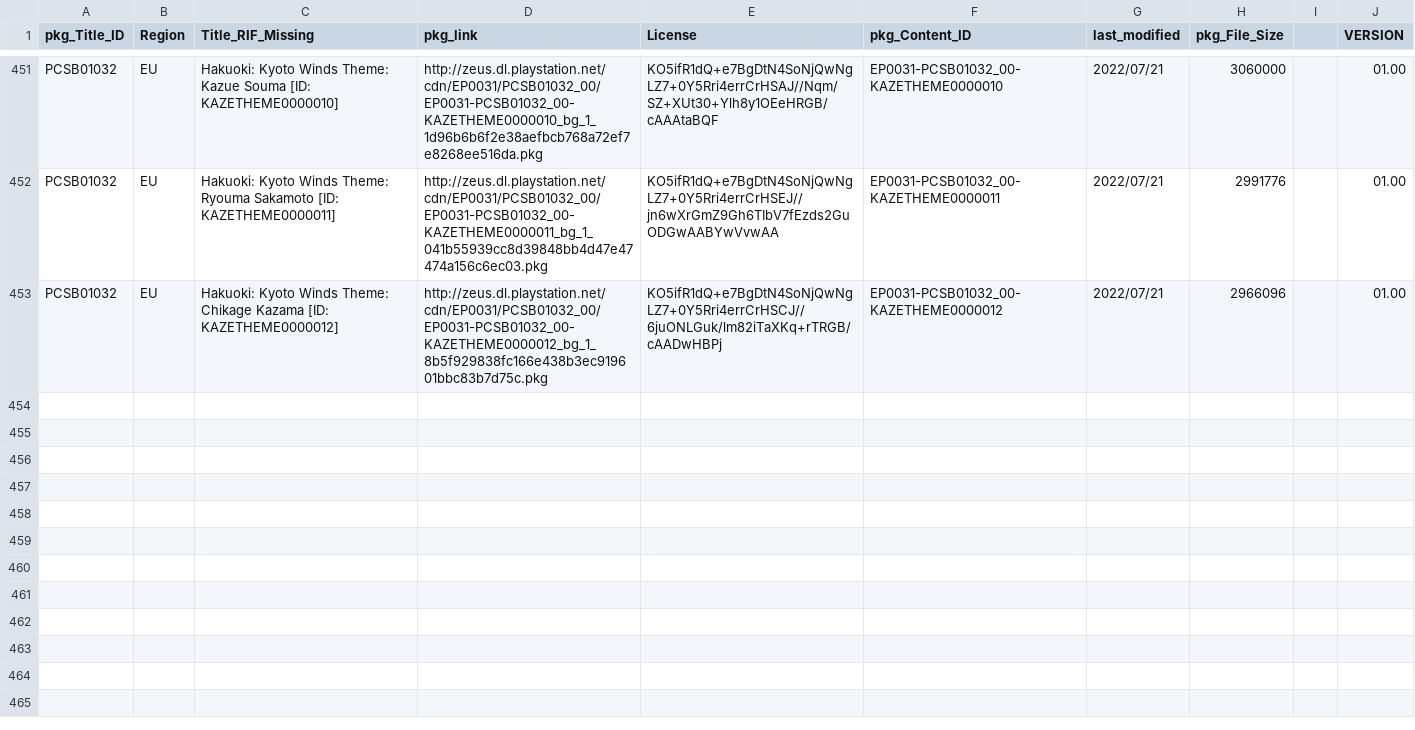
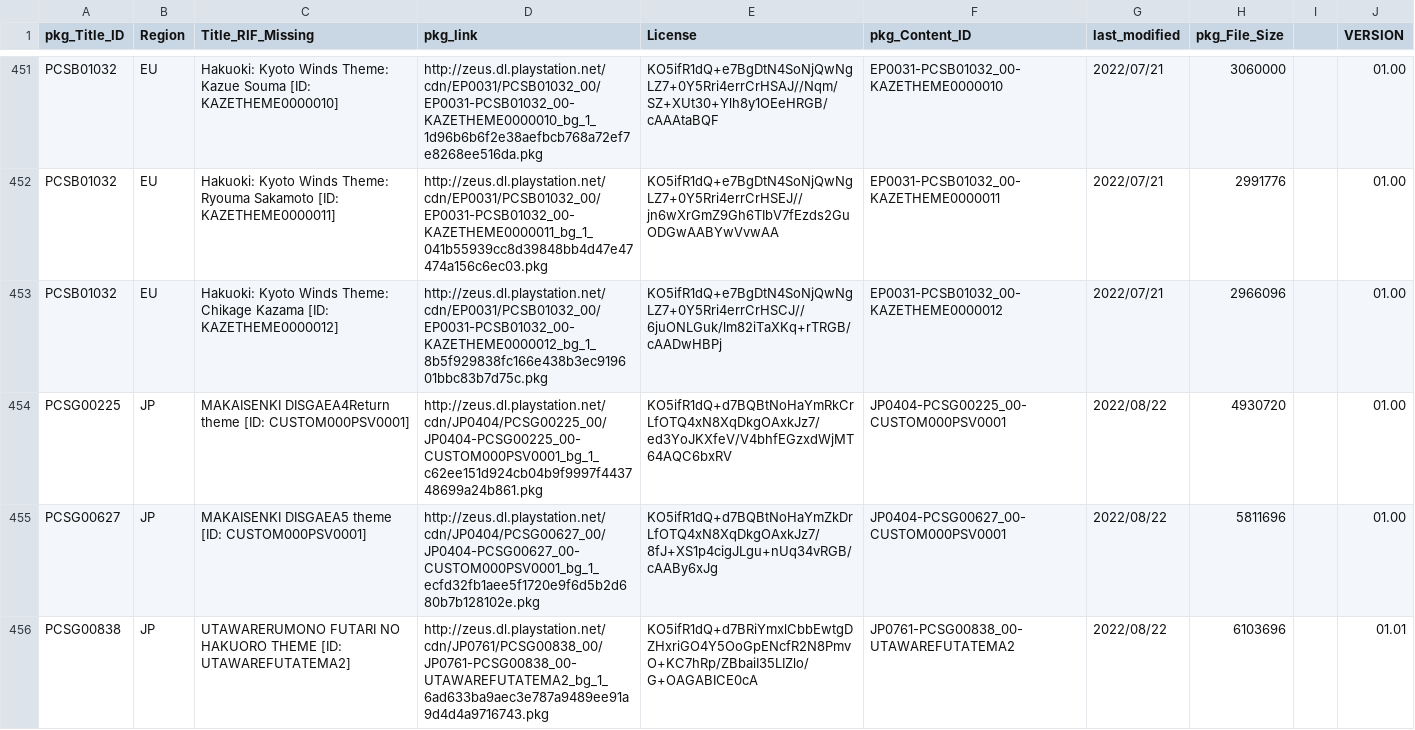
Before and after one commit to 1jtp8sobiu/NPS_JP, a TSV file: rearrange/PSV_THEME.tsv, drawn as a sheet; only a part is shown, gaps mark what is left out; the diff names each change by its address in the sheet, - before the commit and + after, or states it on an @@ line.

```diff
--- a/rearrange/PSV_THEME.tsv
+++ b/rearrange/PSV_THEME.tsv
+row 454: PCSG00225 | JP | MAKAISENKI DISGAEA4Return theme [ID: CUSTOM000PSV0001] | http://zeus.dl.playstation.net/cdn/JP0404/PCSG00225_00/JP0404-PCSG00225_00-CUSTOM000PSV0001_bg_1_c62ee151d924cb04b9f9997f443748699a24b861.pkg | KO5ifR1dQ+d7BQBtNoHaYmRkCrLfOTQ4xN8XqDkgOAxkJz7/ed3YoJKXfeV/V4bhfEGzxdWjMT64AQC6bxRV | JP0404-PCSG00225_00-CUSTOM000PSV0001 | 2022/08/22 | 4930720 |  | 01.00
+row 455: PCSG00627 | JP | MAKAISENKI DISGAEA5 theme [ID: CUSTOM000PSV0001] | http://zeus.dl.playstation.net/cdn/JP0404/PCSG00627_00/JP0404-PCSG00627_00-CUSTOM000PSV0001_bg_1_ecfd32fb1aee5f1720e9f6d5b2d680b7b128102e.pkg | KO5ifR1dQ+d7BQBtNoHaYmZkDrLfOTQ4xN8XqDkgOAxkJz7/8fJ+XS1p4cigJLgu+nUq34vRGB/cAABy6xJg | JP0404-PCSG00627_00-CUSTOM000PSV0001 | 2022/08/22 | 5811696 |  | 01.00
+row 456: PCSG00838 | JP | UTAWARERUMONO FUTARI NO HAKUORO THEME [ID: UTAWAREFUTATEMA2] | http://zeus.dl.playstation.net/cdn/JP0761/PCSG00838_00/JP0761-PCSG00838_00-UTAWAREFUTATEMA2_bg_1_6ad633ba9aec3e787a9489ee91a9d4d4a9716743.pkg | KO5ifR1dQ+d7BRiYmxlCbbEwtgDZHxriGO4Y5OoGpENcfR2N8PmvO+KC7hRp/ZBbaiI35LIZlo/G+OAGABICE0cA | JP0761-PCSG00838_00-UTAWAREFUTATEMA2 | 2022/08/22 | 6103696 |  | 01.01
```
Also changed, not shown: 6 other files.
